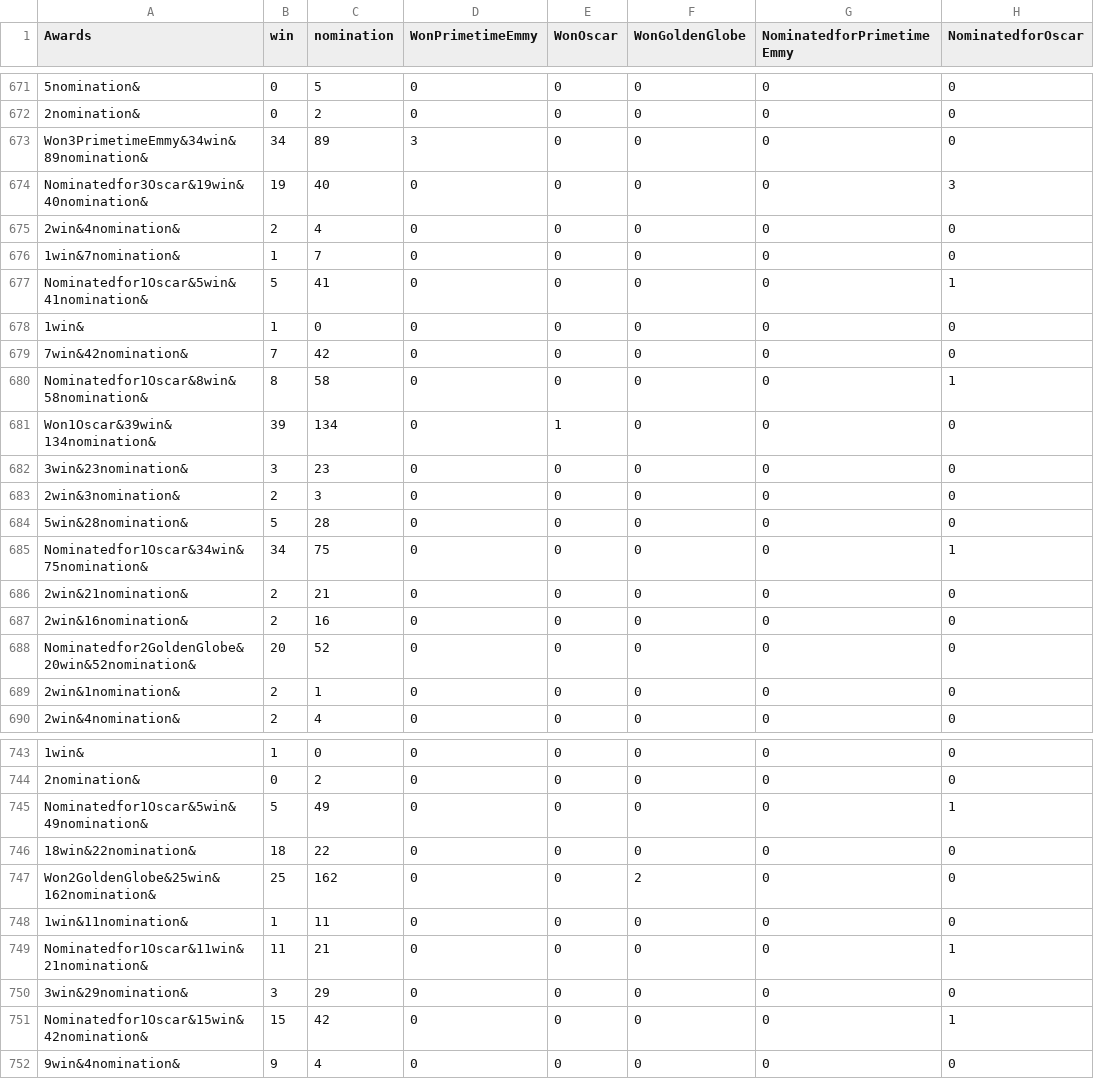
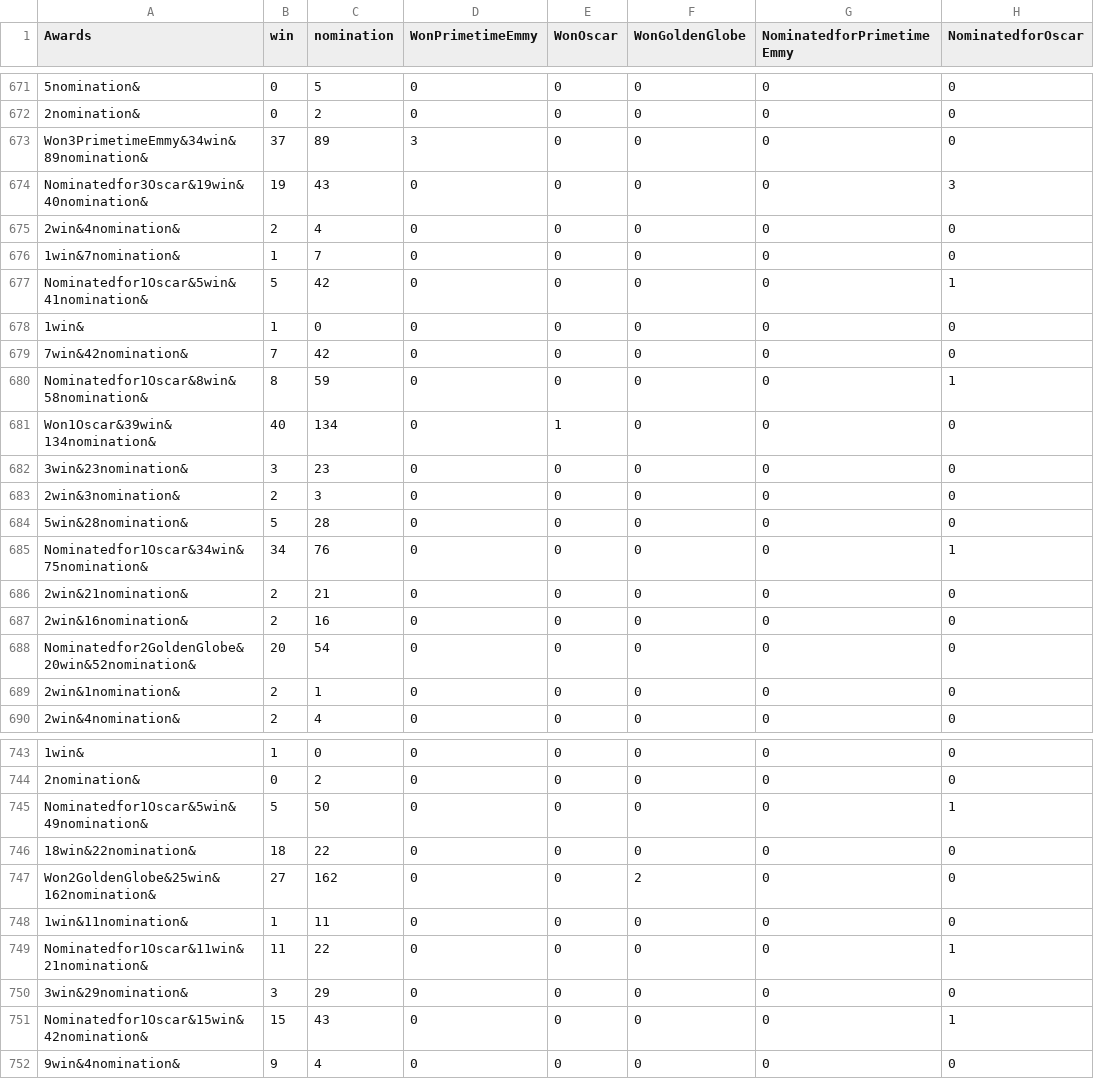
Before and after one commit to zifuche/che_zifu_spring2017, a CSV file: Python Assignment3/Q4.csv, drawn as a sheet; only a part is shown, gaps mark what is left out; the diff covers the shown part only; the diff names each change by its address in the sheet, - before the commit and + after, or states it on an @@ line.

```diff
--- a/Python Assignment3/Q4.csv
+++ b/Python Assignment3/Q4.csv
-B673 (win): 34
+B673 (win): 37
-C674 (nomination): 40
+C674 (nomination): 43
-C677 (nomination): 41
+C677 (nomination): 42
-C680 (nomination): 58
+C680 (nomination): 59
-B681 (win): 39
+B681 (win): 40
-C685 (nomination): 75
+C685 (nomination): 76
-C688 (nomination): 52
+C688 (nomination): 54
-C745 (nomination): 49
+C745 (nomination): 50
-B747 (win): 25
+B747 (win): 27
-C749 (nomination): 21
+C749 (nomination): 22
-C751 (nomination): 42
+C751 (nomination): 43
```
Also changed, not shown: 157 edited cells elsewhere in this file, 1 other file.
